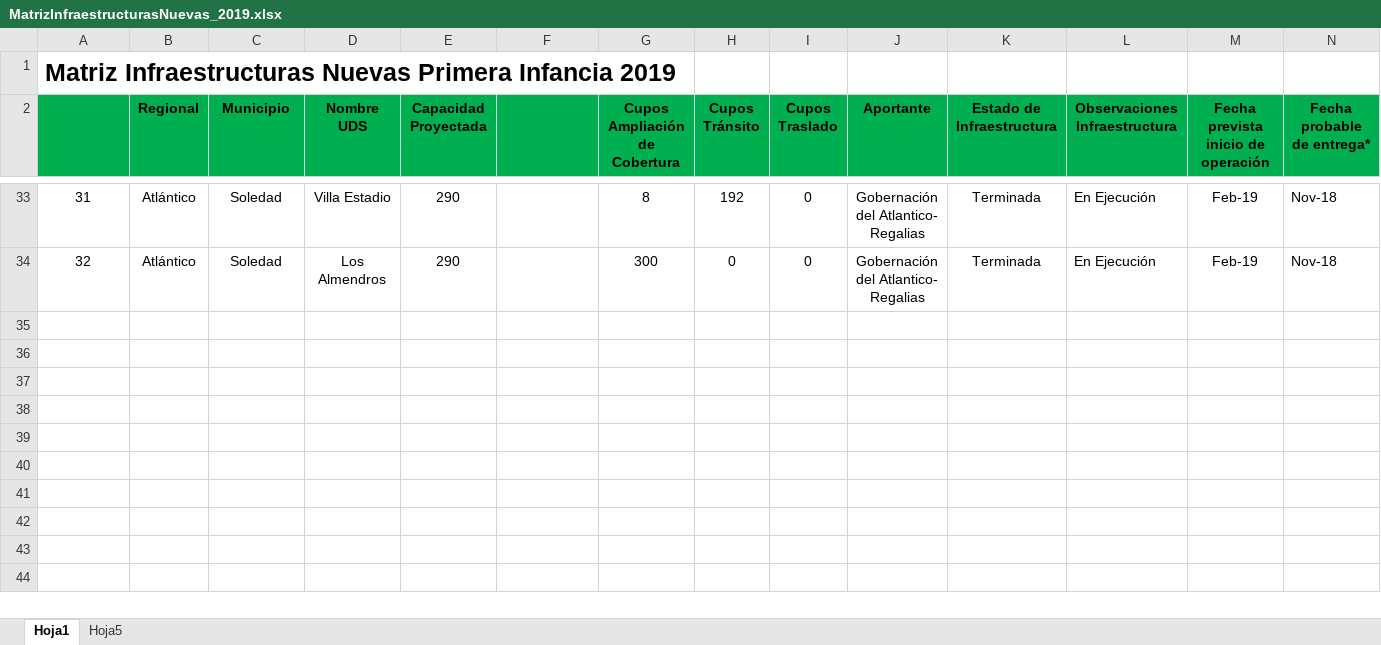
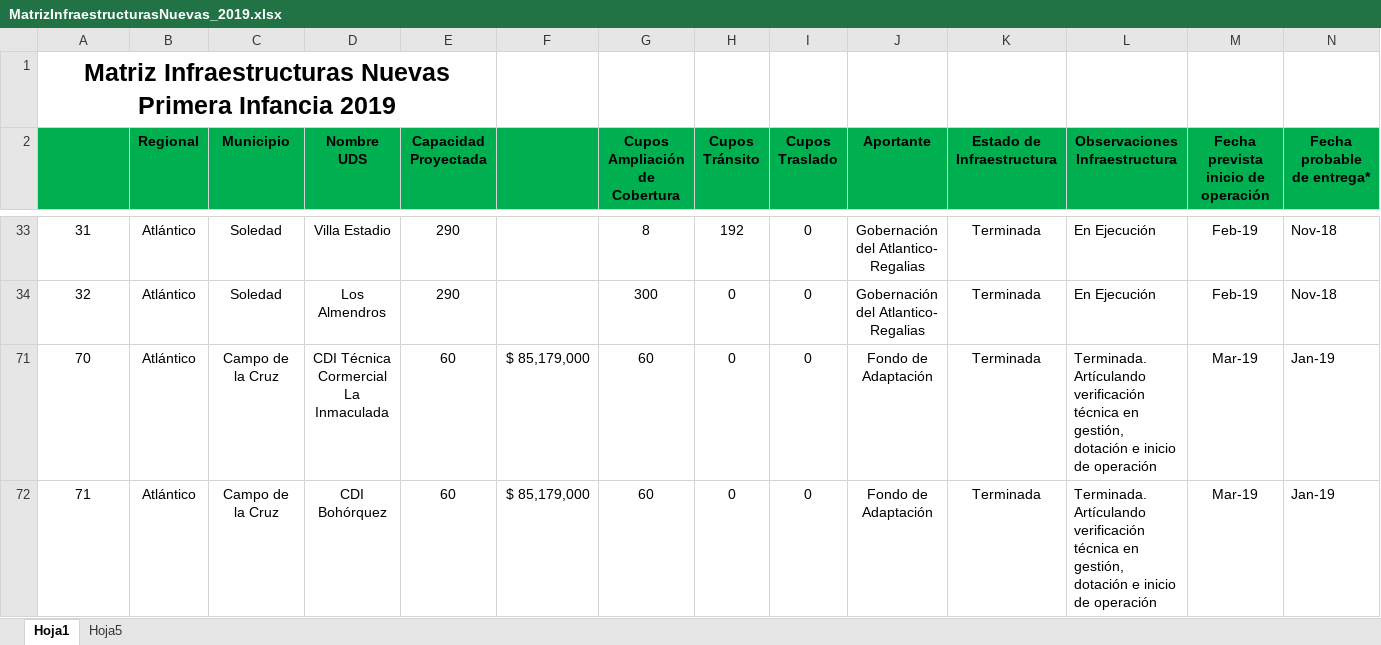
Before and after one commit to paulaO/Dotaciones2019, an Excel workbook: Infraestructura/MatrizInfraestructurasNuevas_2019.xlsx, sheet Hoja1, drawn as a sheet; only a part is shown, gaps mark what is left out; values as stored, in another font and other column widths than the file's, no borders; rows hold the shown columns only; the diff covers the shown part only; the diff names each change by its address in the sheet, - before the commit and + after, or states it on an @@ line.

Commit message:
Update MatrizInfraestructurasNuevas_2019.xlsx

```diff
--- a/Infraestructura/MatrizInfraestructurasNuevas_2019.xlsx (sheet Hoja1)
+++ b/Infraestructura/MatrizInfraestructurasNuevas_2019.xlsx (sheet Hoja1)
-A1 alignment: left
+A1 alignment: center
+A1:E1 merged
@@ row 71 unhidden: 70 | Atlántico | Campo de la Cruz | CDI Técnica Cormercial La Inmaculada | 60 | $ 85,179,000 | 60 | 0 | 0 | Fondo de Adaptación | Terminada | Terminada. Artículando verificación técnica en gestión, dotación e inicio de operación | Mar-19 | Jan-19 @@
@@ row 72 unhidden: 71 | Atlántico | Campo de la Cruz | CDI Bohórquez | 60 | $ 85,179,000 | 60 | 0 | 0 | Fondo de Adaptación | Terminada | Terminada. Artículando verificación técnica en gestión, dotación e inicio de operación | Mar-19 | Jan-19 @@
```
Also changed, not shown: 3 hidden or unhidden rows elsewhere in this sheet, hidden cells.
